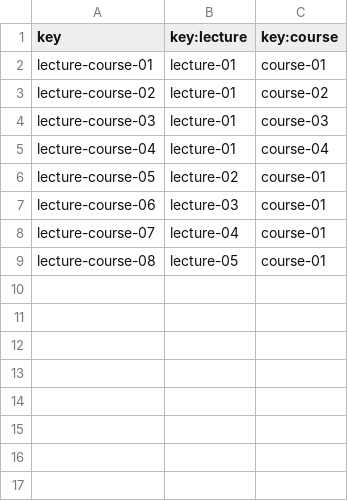
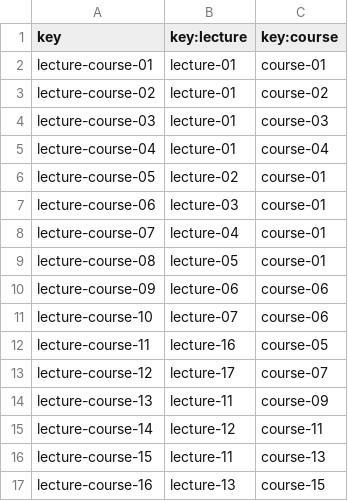
Before and after one commit to sebasruii/Acme-L3-D04, a CSV file: src/main/webapp/WEB-INF/resources/sample-data/lecture-course.csv, drawn as a sheet; the diff names each change by its address in the sheet, - before the commit and + after, or states it on an @@ line.

```diff
--- a/src/main/webapp/WEB-INF/resources/sample-data/lecture-course.csv
+++ b/src/main/webapp/WEB-INF/resources/sample-data/lecture-course.csv
+row 10: lecture-course-09 | lecture-06 | course-06
+row 11: lecture-course-10 | lecture-07 | course-06
+row 12: lecture-course-11 | lecture-16 | course-05
+row 13: lecture-course-12 | lecture-17 | course-07
+row 14: lecture-course-13 | lecture-11 | course-09
+row 15: lecture-course-14 | lecture-12 | course-11
+row 16: lecture-course-15 | lecture-11 | course-13
+row 17: lecture-course-16 | lecture-13 | course-15
```
Also changed, not shown: src/main/webapp/WEB-INF/resources/sample-data/course.csv, src/main/webapp/WEB-INF/resources/sample-data/lecture.csv.
